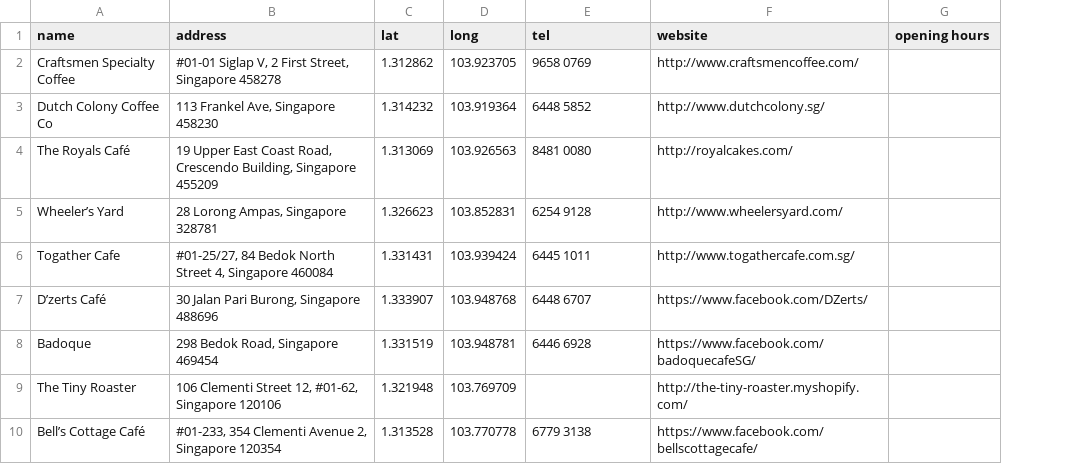
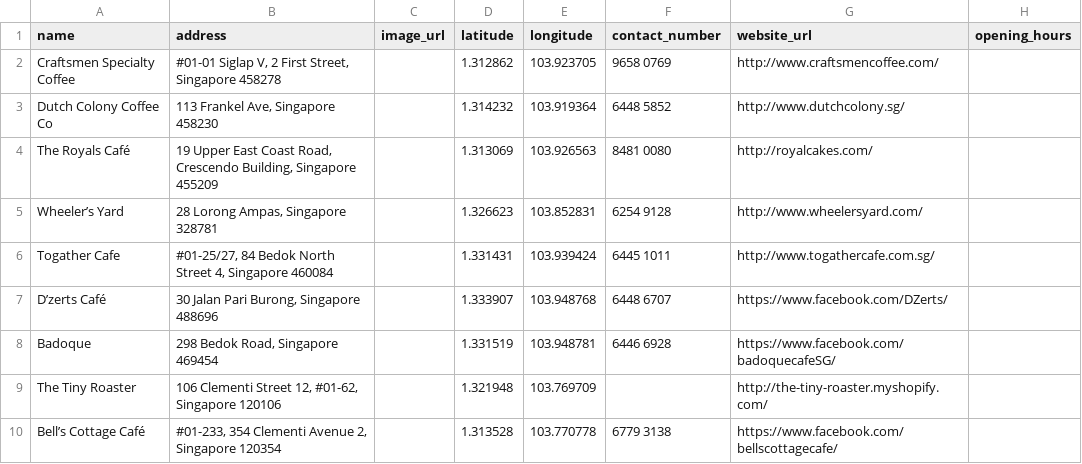
Before and after one commit to stacygohyunsi/kopi-boy-bot, a CSV file: data/latest.csv, drawn as a sheet; only a part is shown; addresses are those after the commit; the diff names each change by its address in the sheet, - before the commit and + after, or states it on an @@ line.

Commit message:
changed headings for raw data

```diff
--- a/data/latest.csv
+++ b/data/latest.csv
+column C (image_url), empty
-D1: lat
+D1: latitude
-E1: long
+E1: longitude
-F1: tel
+F1: contact_number
-G1: website
+G1: website_url
-H1: opening hours
+H1: opening_hours
```
